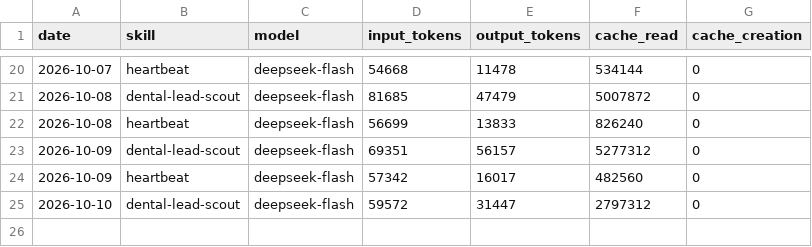
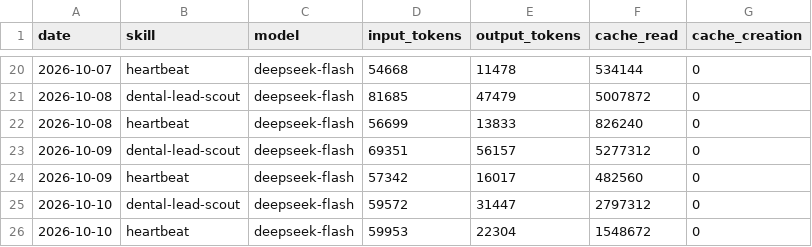
Before and after one commit to rohitctrl/aeon, a CSV file: memory/token-usage.csv, drawn as a sheet; only a part is shown, gaps mark what is left out.

Commit message:
chore(heartbeat): auto-commit 2026-10-10

```diff
--- a/memory/token-usage.csv
+++ b/memory/token-usage.csv
@@ -25 +25,2 @@ date,skill,model,input_tokens,output_tokens,cache_read,cache_creation
 2026-10-10,dental-lead-scout,deepseek-flash,59572,31447,2797312,0
+2026-10-10,heartbeat,deepseek-flash,59953,22304,1548672,0
```
Also changed, not shown: 5 other files.
